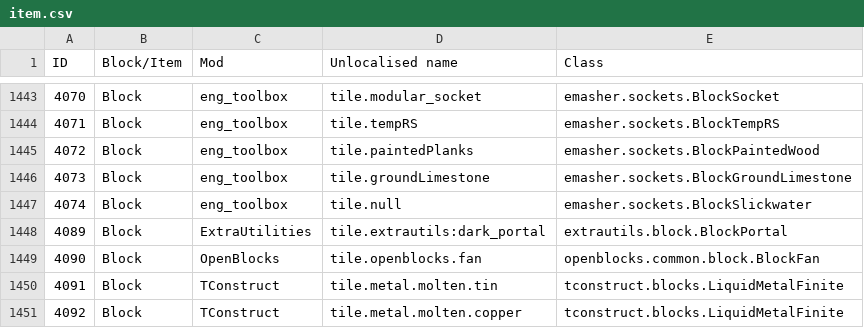
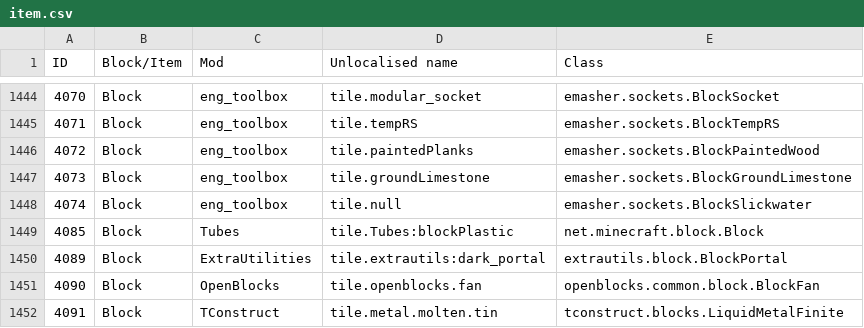
Before and after one commit to KirinDave/ResonantRise, a CSV file: IDMaps/item.csv, drawn as a sheet; only a part is shown, gaps mark what is left out; the shorter side is filled out with more unchanged rows; the diff covers the shown part only.

Commit message:
Adding new mods
CompactWindmills
Damage Indicators
Small Boats
Tubes

```diff
--- a/IDMaps/item.csv
+++ b/IDMaps/item.csv
@@ -1447,2 +1448,3 @@ ID,Block/Item,Mod,Unlocalised name,Class
 4074,Block,eng_toolbox,tile.null,emasher.sockets.BlockSlickwater
+4085,Block,Tubes,tile.Tubes:blockPlastic,net.minecraft.block.Block
 4089,Block,ExtraUtilities,tile.extrautils:dark_portal,extrautils.block.BlockPortal
```
Also changed, not shown: 15 added rows elsewhere in this file, 17 other files.
